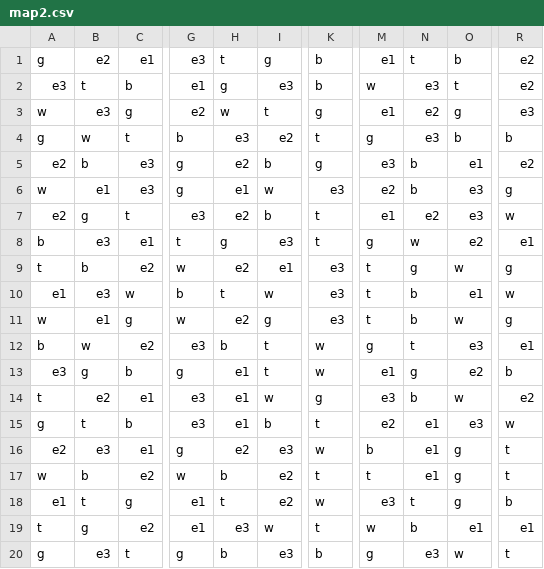
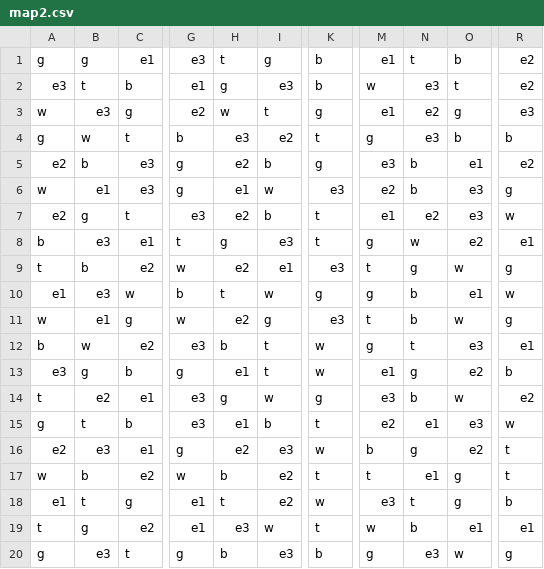
Before and after one commit to mj-zhang1029/11-Review-Project, a CSV file: map2.csv, drawn as a sheet; only a part is shown, gaps mark what is left out; the diff names each change by its address in the sheet, - before the commit and + after, or states it on an @@ line.

```diff
--- a/map2.csv
+++ b/map2.csv
-B1: e2
+B1: g
-K10: e3
+K10: g
-M10: t
+M10: g
-H14: e1
+H14: g
-N16: e1
+N16: g
-O16: g
+O16: e2
-R20: t
+R20: g
```
Also changed, not shown: 1 other file.
